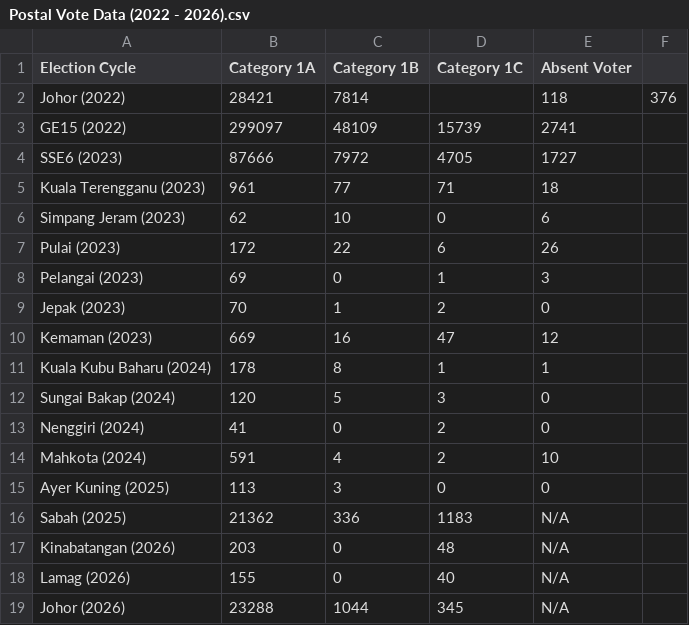
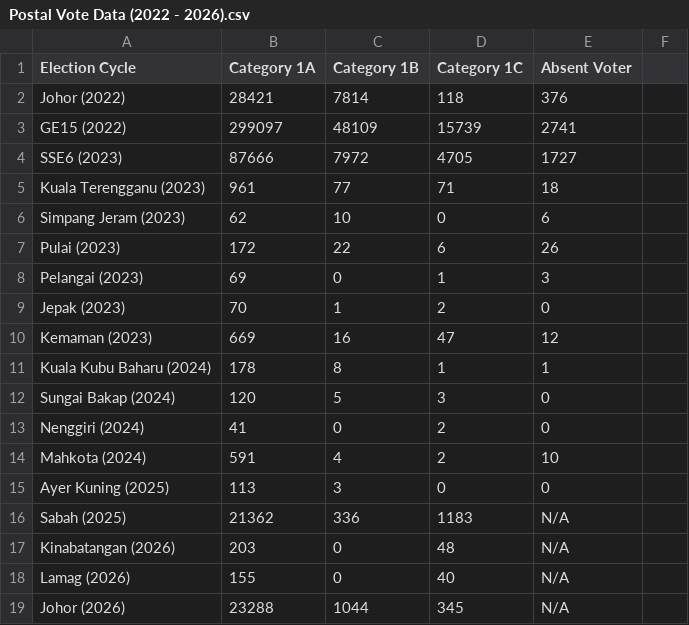
Before and after one commit to TindakMalaysia/General-Election-Data, a CSV file: POSTAL VOTING/Postal Vote Data (2022 - 2026).csv, drawn as a sheet.

Commit message:
Update Postal Vote Data (2022 - 2026).csv

```diff
--- a/POSTAL VOTING/Postal Vote Data (2022 - 2026).csv
+++ b/POSTAL VOTING/Postal Vote Data (2022 - 2026).csv
@@ -1,3 +1,3 @@
 Election Cycle,Category 1A,Category 1B,Category 1C,Absent Voter
-Johor (2022),28421,7814,,118,376
+Johor (2022),28421,7814,118,376
 GE15 (2022),299097,48109,15739,2741
```
